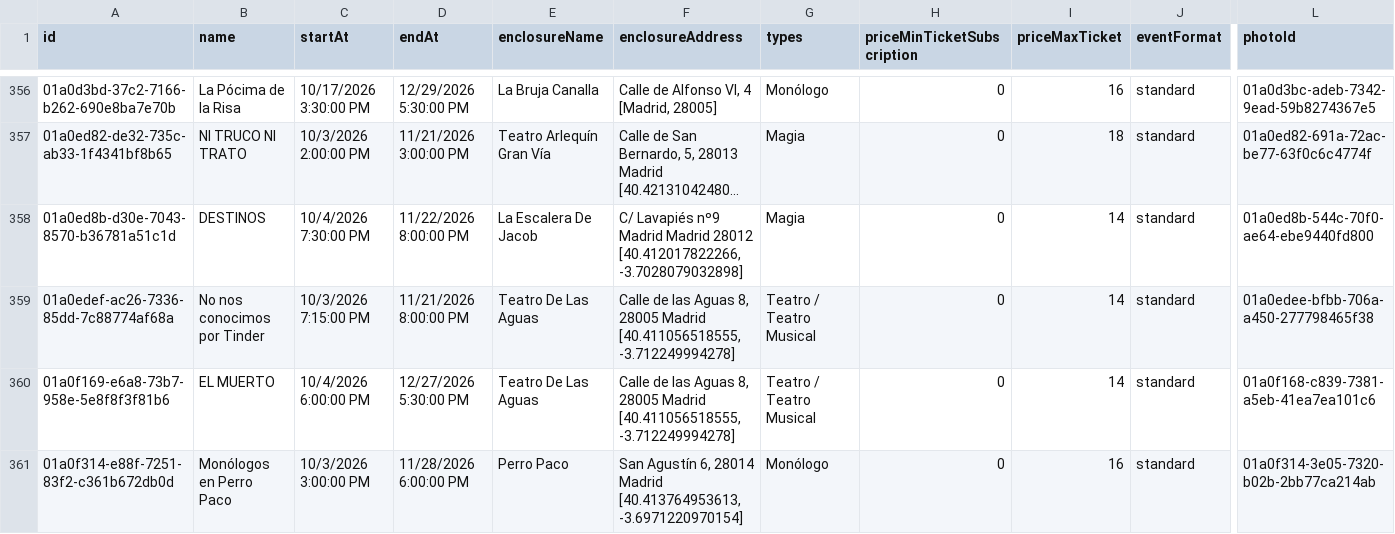
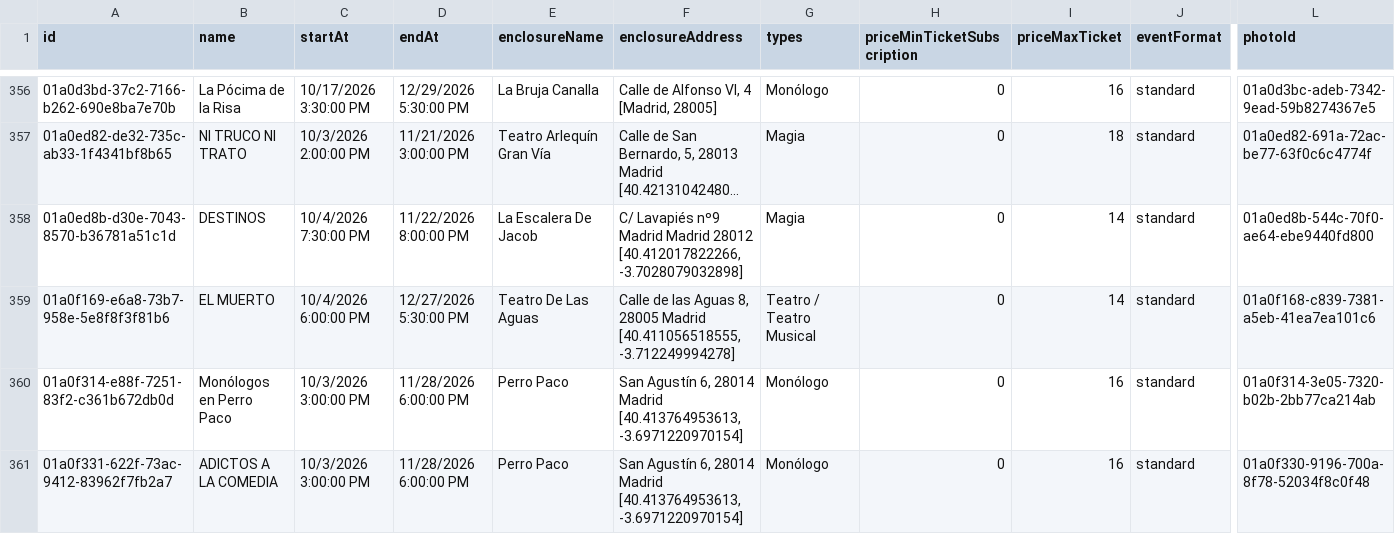
Before and after one commit to valonsot/ScheduleScript, a CSV file: nombres_eventos.csv, drawn as a sheet; only a part is shown, gaps mark what is left out; the shorter side is filled out with more unchanged rows; long unchanged cells end in …; rows hold the shown columns only; the diff names each change by its address in the sheet, - before the commit and + after, or states it on an @@ line.

```diff
--- a/nombres_eventos.csv
+++ b/nombres_eventos.csv
-row 359: 01a0edef-ac26-7336-85dd-7c88774af68a | No nos conocimos por Tinder | 10/3/2026 7:15:00 PM | 11/21/2026 8:00:00 PM | Teatro De Las Aguas | Calle de las Aguas 8, 28005 Madrid [40.411056518555, -3.712249994278] | Teatro / Teatro Musical | 0 | 14 | standard | 01a0edee-bfbb-706a-a450-277798465f38
```
